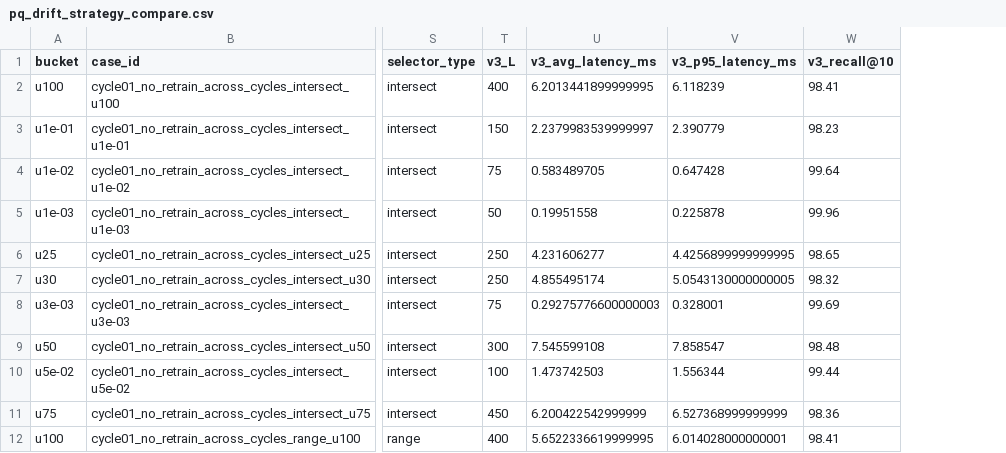
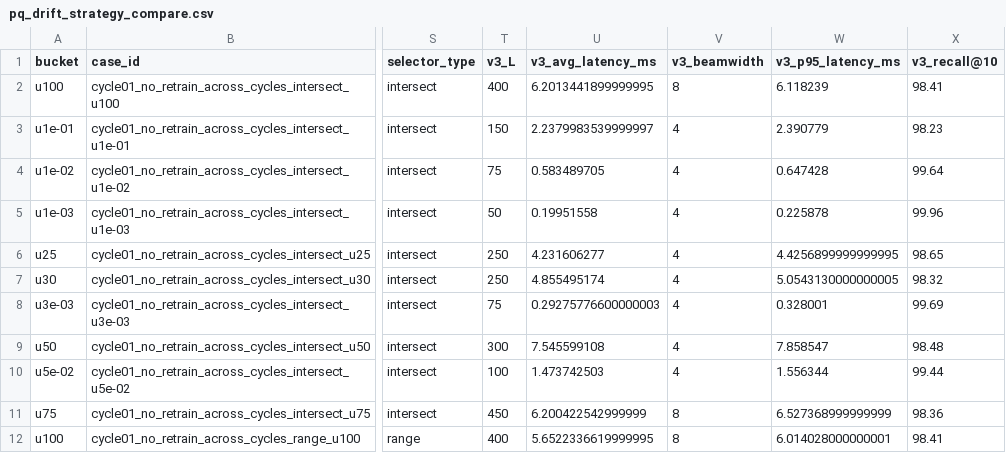
Before and after one commit to leonail1/PipeANN, a CSV file: experiments/v100_goal_final_artifacts_20260602T005857Z/pq_drift_strategy_compare.csv, drawn as a sheet; only a part is shown, gaps mark what is left out; the diff names each change by its address in the sheet, - before the commit and + after, or states it on an @@ line.

```diff
--- a/experiments/v100_goal_final_artifacts_20260602T005857Z/pq_drift_strategy_compare.csv
+++ b/experiments/v100_goal_final_artifacts_20260602T005857Z/pq_drift_strategy_compare.csv
+column V (v3_beamwidth), rows 2-12: 8 | 4 | 4 | 4 | 4 | 4 | 4 | 4 | 4 | 8 | 8
```
Also changed, not shown: experiments/v100_goal_final_artifacts_20260602T005857Z/optimized_dynamic_update_results.csv, experiments/v100_goal_final_artifacts_20260602T005857Z/ppt_ready_metrics.csv, 11 other files.
